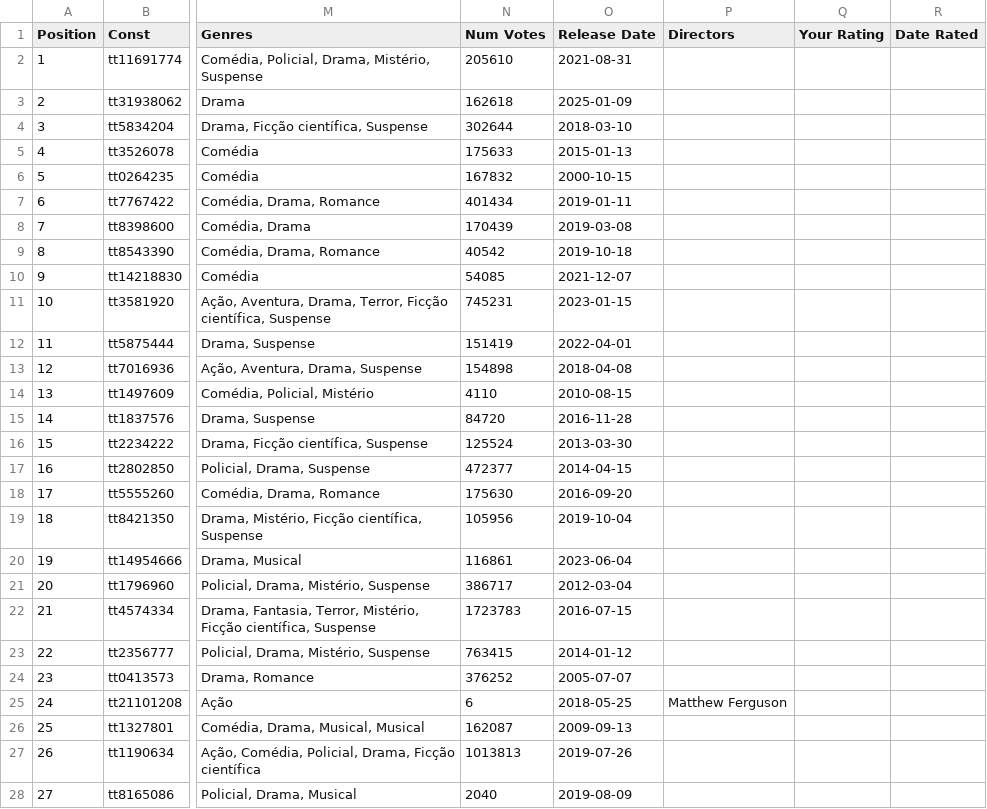
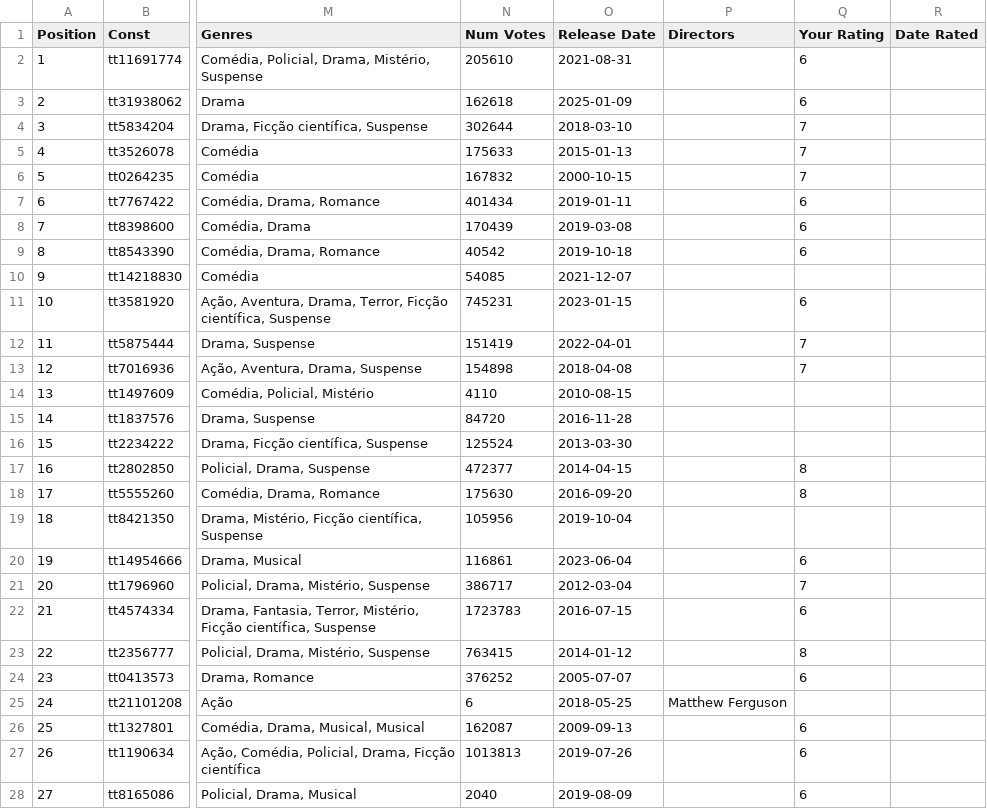
Before and after one commit to abibernardo/IMDBe, a CSV file: series/abandonadas.csv, drawn as a sheet; only a part is shown, gaps mark what is left out; the diff covers the shown part only; the diff names each change by its address in the sheet, - before the commit and + after, or states it on an @@ line.

Commit message:
Update abandonadas.csv

```diff
--- a/series/abandonadas.csv
+++ b/series/abandonadas.csv
-Q2:Q3 (Your Rating): (empty)
+Q2:Q3 (Your Rating): 6
-Q4:Q6 (Your Rating): (empty)
+Q4:Q6 (Your Rating): 7
-Q7:Q9 (Your Rating): (empty)
+Q7:Q9 (Your Rating): 6
-Q11 (Your Rating): (empty)
+Q11 (Your Rating): 6
-Q12:Q13 (Your Rating): (empty)
+Q12:Q13 (Your Rating): 7
-Q17:Q18 (Your Rating): (empty)
+Q17:Q18 (Your Rating): 8
-Q20 (Your Rating): (empty)
+Q20 (Your Rating): 6
-Q21 (Your Rating): (empty)
+Q21 (Your Rating): 7
-Q22 (Your Rating): (empty)
+Q22 (Your Rating): 6
-Q23 (Your Rating): (empty)
+Q23 (Your Rating): 8
-Q24 (Your Rating): (empty)
+Q24 (Your Rating): 6
-Q26:Q28 (Your Rating): (empty)
+Q26:Q28 (Your Rating): 6
```
Also changed, not shown: 11 edited cells elsewhere in this file.
